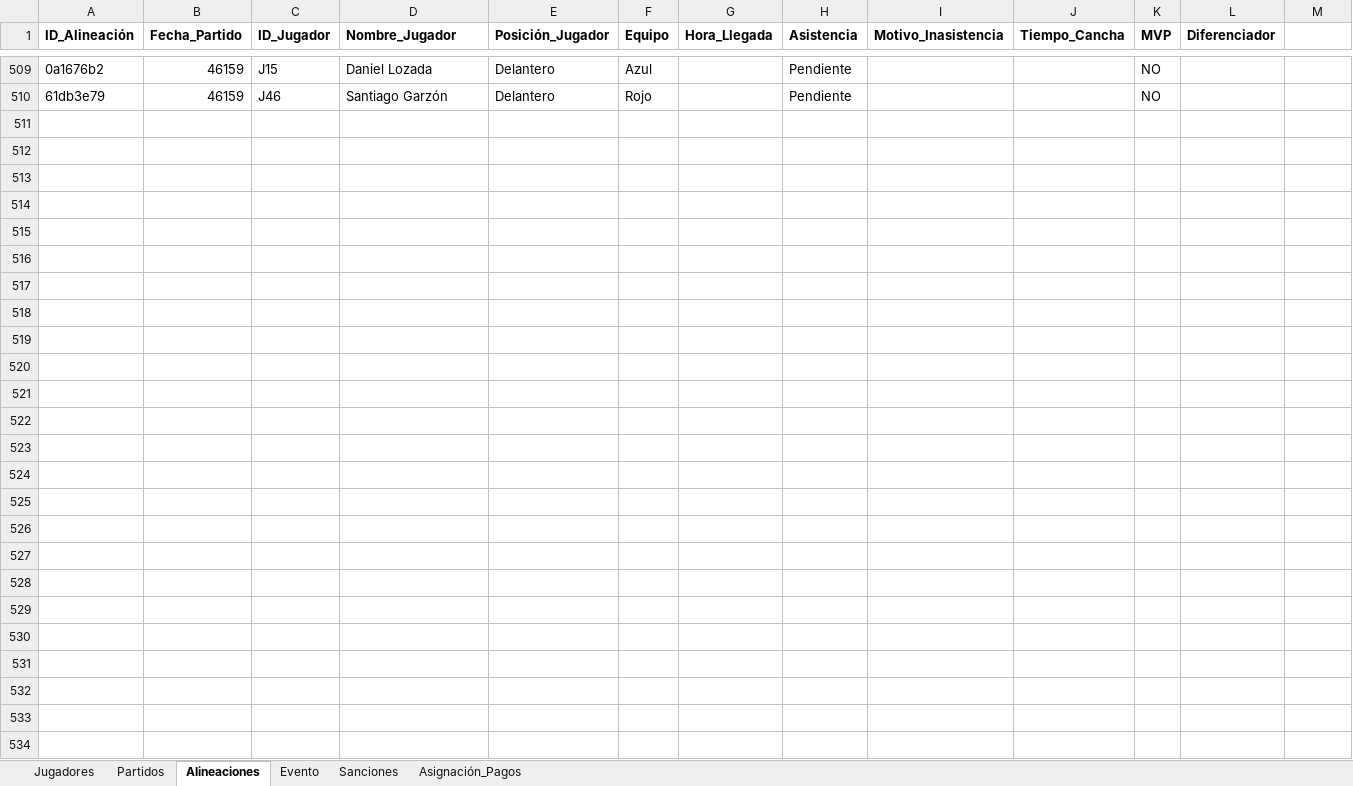
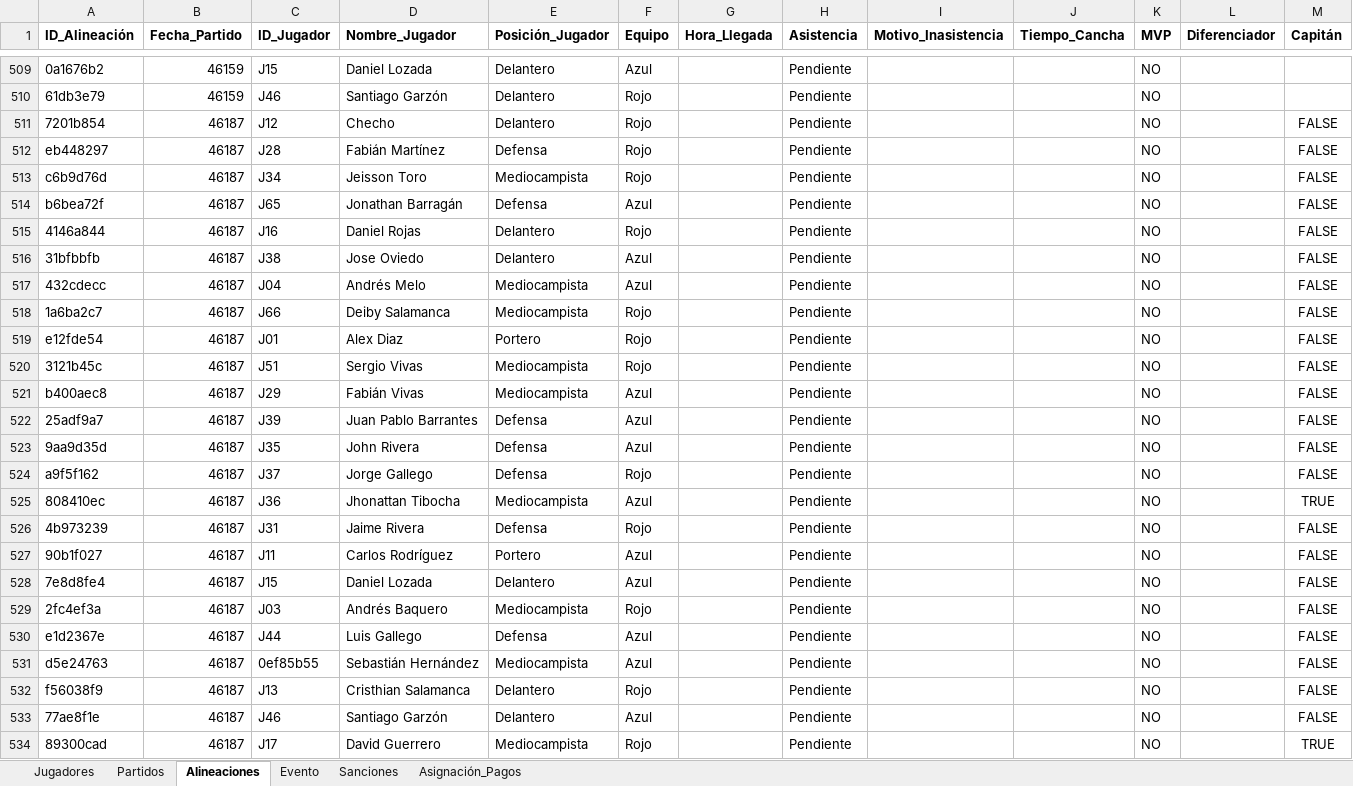
Before and after one commit to Giovanni-rengifo/lbfc-web, an Excel workbook: LBFC 2026.xlsx, sheet Alineaciones, drawn as a sheet; only a part is shown, gaps mark what is left out; values as stored, in another font and other column widths than the file's, no borders; charts and pictures not drawn; the diff names each change by its address in the sheet, - before the commit and + after, or states it on an @@ line.

Commit message:
Update LBFC 2026.xlsx

```diff
--- a/LBFC 2026.xlsx (sheet Alineaciones)
+++ b/LBFC 2026.xlsx (sheet Alineaciones)
-M1: (empty)
+M1: Capitán
+row 511: 7201b854 | 46187 | J12 | Checho | Delantero | Rojo |  | Pendiente |  |  | NO |  | FALSE
+row 512: eb448297 | 46187 | J28 | Fabián Martínez | Defensa | Rojo |  | Pendiente |  |  | NO |  | FALSE
+row 513: c6b9d76d | 46187 | J34 | Jeisson Toro | Mediocampista | Rojo |  | Pendiente |  |  | NO |  | FALSE
+row 514: b6bea72f | 46187 | J65 | Jonathan Barragán | Defensa | Azul |  | Pendiente |  |  | NO |  | FALSE
+row 515: 4146a844 | 46187 | J16 | Daniel Rojas | Delantero | Rojo |  | Pendiente |  |  | NO |  | FALSE
+row 516: 31bfbbfb | 46187 | J38 | Jose Oviedo | Delantero | Azul |  | Pendiente |  |  | NO |  | FALSE
+row 517: 432cdecc | 46187 | J04 | Andrés Melo | Mediocampista | Azul |  | Pendiente |  |  | NO |  | FALSE
+row 518: 1a6ba2c7 | 46187 | J66 | Deiby Salamanca | Mediocampista | Rojo |  | Pendiente |  |  | NO |  | FALSE
+row 519: e12fde54 | 46187 | J01 | Alex Diaz | Portero | Rojo |  | Pendiente |  |  | NO |  | FALSE
+row 520: 3121b45c | 46187 | J51 | Sergio Vivas | Mediocampista | Rojo |  | Pendiente |  |  | NO |  | FALSE
+row 521: b400aec8 | 46187 | J29 | Fabián Vivas | Mediocampista | Azul |  | Pendiente |  |  | NO |  | FALSE
+row 522: 25adf9a7 | 46187 | J39 | Juan Pablo Barrantes | Defensa | Azul |  | Pendiente |  |  | NO |  | FALSE
+row 523: 9aa9d35d | 46187 | J35 | John Rivera | Defensa | Azul |  | Pendiente |  |  | NO |  | FALSE
+row 524: a9f5f162 | 46187 | J37 | Jorge Gallego | Defensa | Rojo |  | Pendiente |  |  | NO |  | FALSE
+row 525: 808410ec | 46187 | J36 | Jhonattan Tibocha | Mediocampista | Azul |  | Pendiente |  |  | NO |  | TRUE
+row 526: 4b973239 | 46187 | J31 | Jaime Rivera | Defensa | Rojo |  | Pendiente |  |  | NO |  | FALSE
+row 527: 90b1f027 | 46187 | J11 | Carlos Rodríguez | Portero | Azul |  | Pendiente |  |  | NO |  | FALSE
+row 528: 7e8d8fe4 | 46187 | J15 | Daniel Lozada | Delantero | Azul |  | Pendiente |  |  | NO |  | FALSE
+row 529: 2fc4ef3a | 46187 | J03 | Andrés Baquero | Mediocampista | Rojo |  | Pendiente |  |  | NO |  | FALSE
+row 530: e1d2367e | 46187 | J44 | Luis Gallego | Defensa | Azul |  | Pendiente |  |  | NO |  | FALSE
+row 531: d5e24763 | 46187 | 0ef85b55 | Sebastián Hernández | Mediocampista | Azul |  | Pendiente |  |  | NO |  | FALSE
+row 532: f56038f9 | 46187 | J13 | Cristhian Salamanca | Delantero | Rojo |  | Pendiente |  |  | NO |  | FALSE
+row 533: 77ae8f1e | 46187 | J46 | Santiago Garzón | Delantero | Azul |  | Pendiente |  |  | NO |  | FALSE
+row 534: 89300cad | 46187 | J17 | David Guerrero | Mediocampista | Rojo |  | Pendiente |  |  | NO |  | TRUE
```
Also changed, not shown: sheet Partidos, sheet Asignación_Pagos, charts or pictures.
